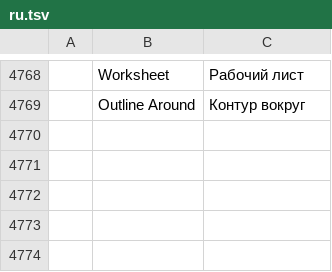
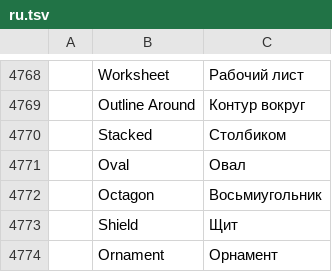
Before and after one commit to SiteSentrix/StitchFoundry, a TSV file: crates/ui-egui/src/i18n/ru.tsv, drawn as a sheet; only a part is shown, gaps mark what is left out; the diff names each change by its address in the sheet, - before the commit and + after, or states it on an @@ line.

```diff
--- a/crates/ui-egui/src/i18n/ru.tsv
+++ b/crates/ui-egui/src/i18n/ru.tsv
+row 4770:  | Stacked | Столбиком
+row 4771:  | Oval | Овал
+row 4772:  | Octagon | Восьмиугольник
+row 4773:  | Shield | Щит
+row 4774:  | Ornament | Орнамент
```
Also changed, not shown: crates/ui-egui/src/i18n/cs.tsv, crates/ui-egui/src/i18n/fr.tsv, 14 other files.
